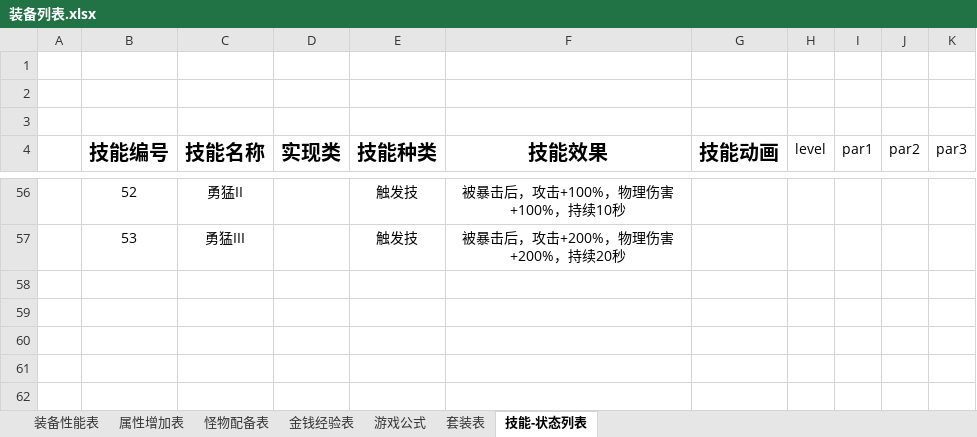
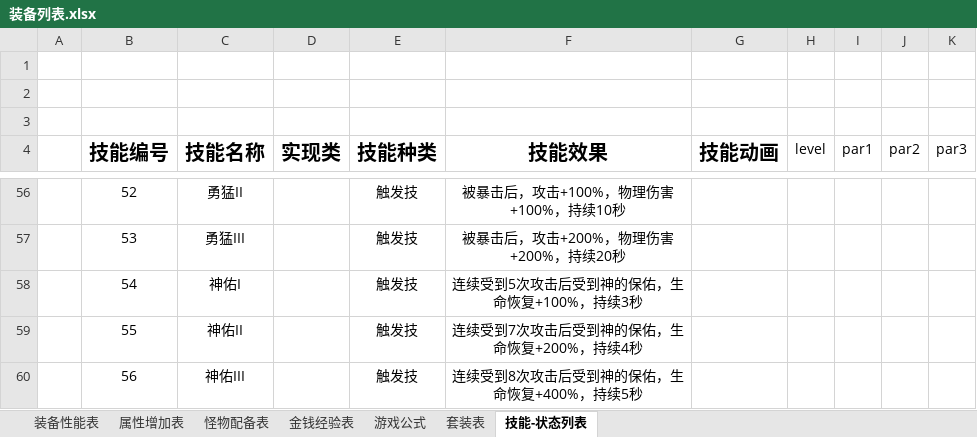
Before and after one commit to shashibici/AMTT, an Excel workbook: 装备列表.xlsx, sheet 技能-状态列表, drawn as a sheet; only a part is shown, gaps mark what is left out; values as stored, in another font and other column widths than the file's, no borders; the diff names each change by its address in the sheet, - before the commit and + after, or states it on an @@ line.

```diff
--- a/装备列表.xlsx (sheet 技能-状态列表)
+++ b/装备列表.xlsx (sheet 技能-状态列表)
+row 58:  | 54 | 神佑I |  | 触发技 | 连续受到5次攻击后受到神的保佑，生命恢复+100%，持续3秒
+row 59:  | 55 | 神佑II |  | 触发技 | 连续受到7次攻击后受到神的保佑，生命恢复+200%，持续4秒
+row 60:  | 56 | 神佑III |  | 触发技 | 连续受到8次攻击后受到神的保佑，生命恢复+400%，持续5秒
```
Also changed, not shown: 28 other files.
